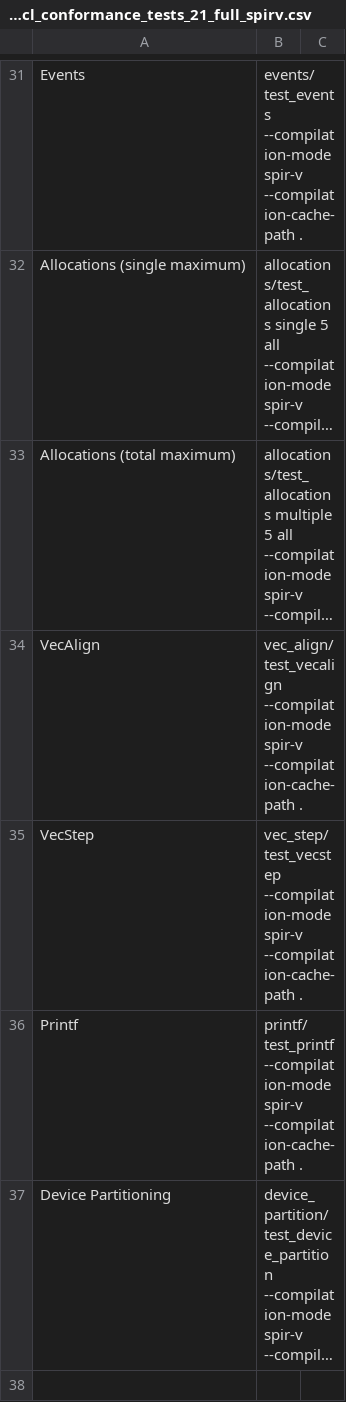
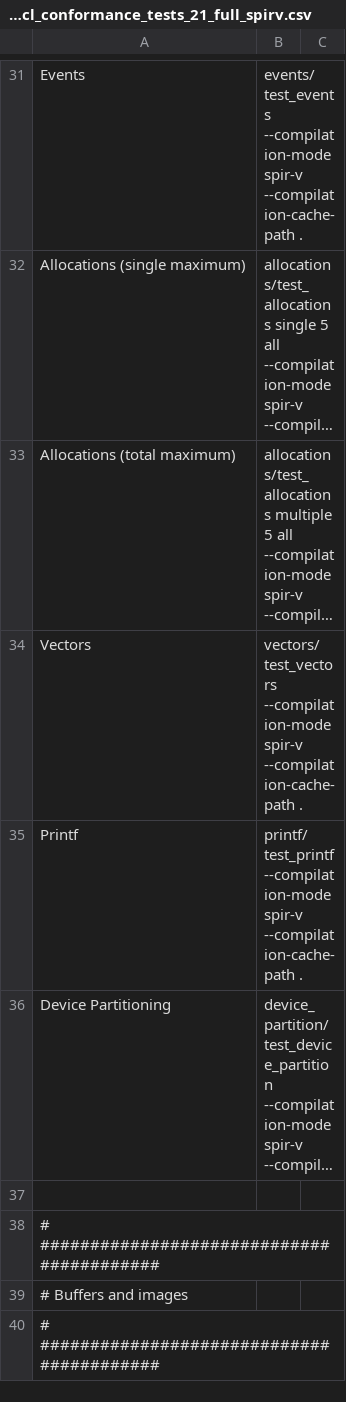
Before and after one commit to KhronosGroup/OpenCL-CTS, a CSV file: test_conformance/opencl_conformance_tests_21_full_spirv.csv, drawn as a sheet; only a part is shown, gaps mark what is left out; the shorter side is filled out with more unchanged rows; long unchanged cells end in …; removed rows and columns are numbered as before the commit, all else as after; the diff names each change by its address in the sheet, - before the commit and + after, or states it on an @@ line.

Commit message:
Merge vec_step and vec_align binaries into a new vectors binary (#926)
* Merge vec_step and vec_align binaries into a new vectors binary

This change just merges the two suites to reuse common functions
and definitions. There is probably room for further code consolidation
but probably best done as a separate change.

Contributes to #683

Signed-off-by: Kevin Petit <kevin.petit@arm.com>

* format fixes

```diff
--- a/test_conformance/opencl_conformance_tests_21_full_spirv.csv
+++ b/test_conformance/opencl_conformance_tests_21_full_spirv.csv
-row 34: VecAlign | vec_align/test_vecalign --compilation-mode spir-v --compilation-cache-path .
-row 35: VecStep | vec_step/test_vecstep --compilation-mode spir-v --compilation-cache-path .
+row 34: Vectors | vectors/test_vectors --compilation-mode spir-v --compilation-cache-path .
```
Also changed, not shown: test_conformance/opencl_conformance_tests_12_full.csv, test_conformance/opencl_conformance_tests_12_full_no_math_or_conversions.csv, 32 other files.
